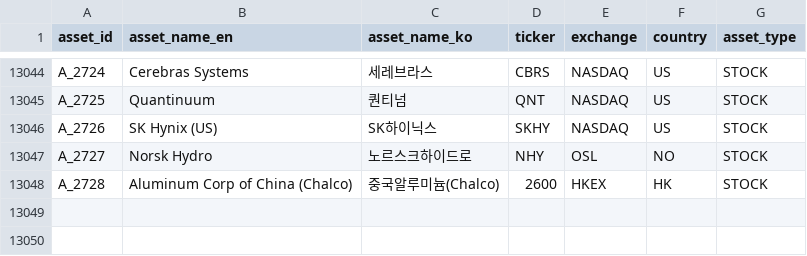
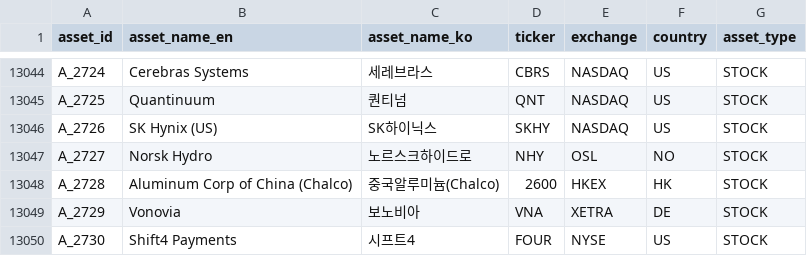
Before and after one commit to kang0302/moneytree-web, a CSV file: public/data/ssot/asset_ssot.csv, drawn as a sheet; only a part is shown, gaps mark what is left out; the diff names each change by its address in the sheet, - before the commit and + after, or states it on an @@ line.

```diff
--- a/public/data/ssot/asset_ssot.csv
+++ b/public/data/ssot/asset_ssot.csv
+row 13049: A_2729 | Vonovia | 보노비아 | VNA | XETRA | DE | STOCK
+row 13050: A_2730 | Shift4 Payments | 시프트4 | FOUR | NYSE | US | STOCK
```
Also changed, not shown: public/data/ssot/character_ssot.csv, public/data/ssot/macro_ssot.csv, 6 other files.
